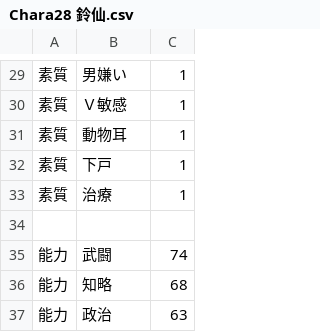
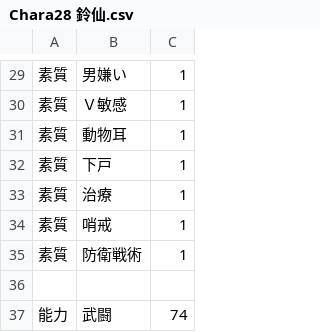
Before and after one commit to wamekukyouzin/eratohoK, a CSV file: CSV/Chara/Chara28 鈴仙.csv, drawn as a sheet; only a part is shown, gaps mark what is left out; the shorter side is filled out with more unchanged rows; the diff names each change by its address in the sheet, - before the commit and + after, or states it on an @@ line.

```diff
--- a/CSV/Chara/Chara28 鈴仙.csv
+++ b/CSV/Chara/Chara28 鈴仙.csv
+row 34: 素質 | 哨戒 | 1
+row 35: 素質 | 防衛戦術 | 1
```
Also changed, not shown: CSV/Chara/Chara27 てゐ.csv, CSV/Chara/Chara41 椛.csv, 27 other files.
